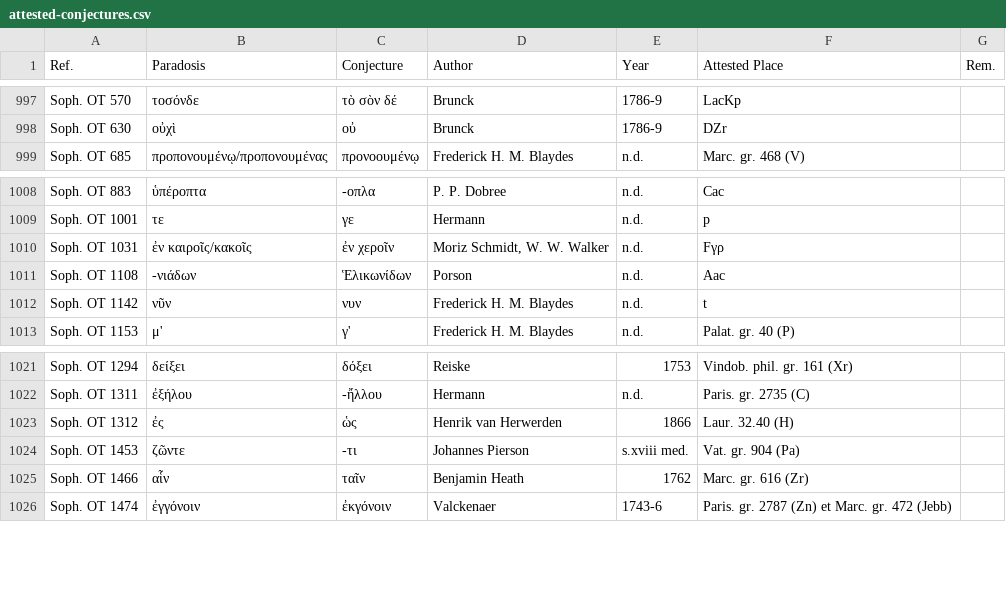
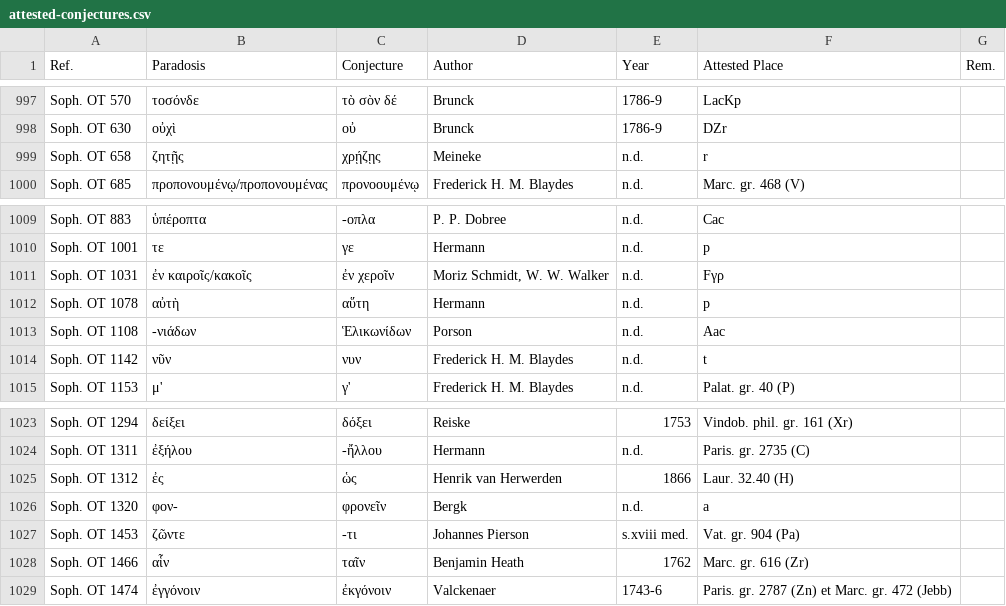
Before and after one commit to tkb-github/attested-conjectures, a CSV file: attested-conjectures.csv, drawn as a sheet; only a part is shown, gaps mark what is left out; the diff names each change by its address in the sheet, - before the commit and + after, or states it on an @@ line.

Commit message:
Update attested-conjectures.csv

```diff
--- a/attested-conjectures.csv
+++ b/attested-conjectures.csv
+row 999: Soph. OT 658 | ζητῇς | χρῄζῃς | Meineke | n.d. | r
+row 1012: Soph. OT 1078 | αὐτὴ | αὕτη | Hermann | n.d. | p
+row 1026: Soph. OT 1320 | φον- | φρονεῖν | Bergk | n.d. | a
```
